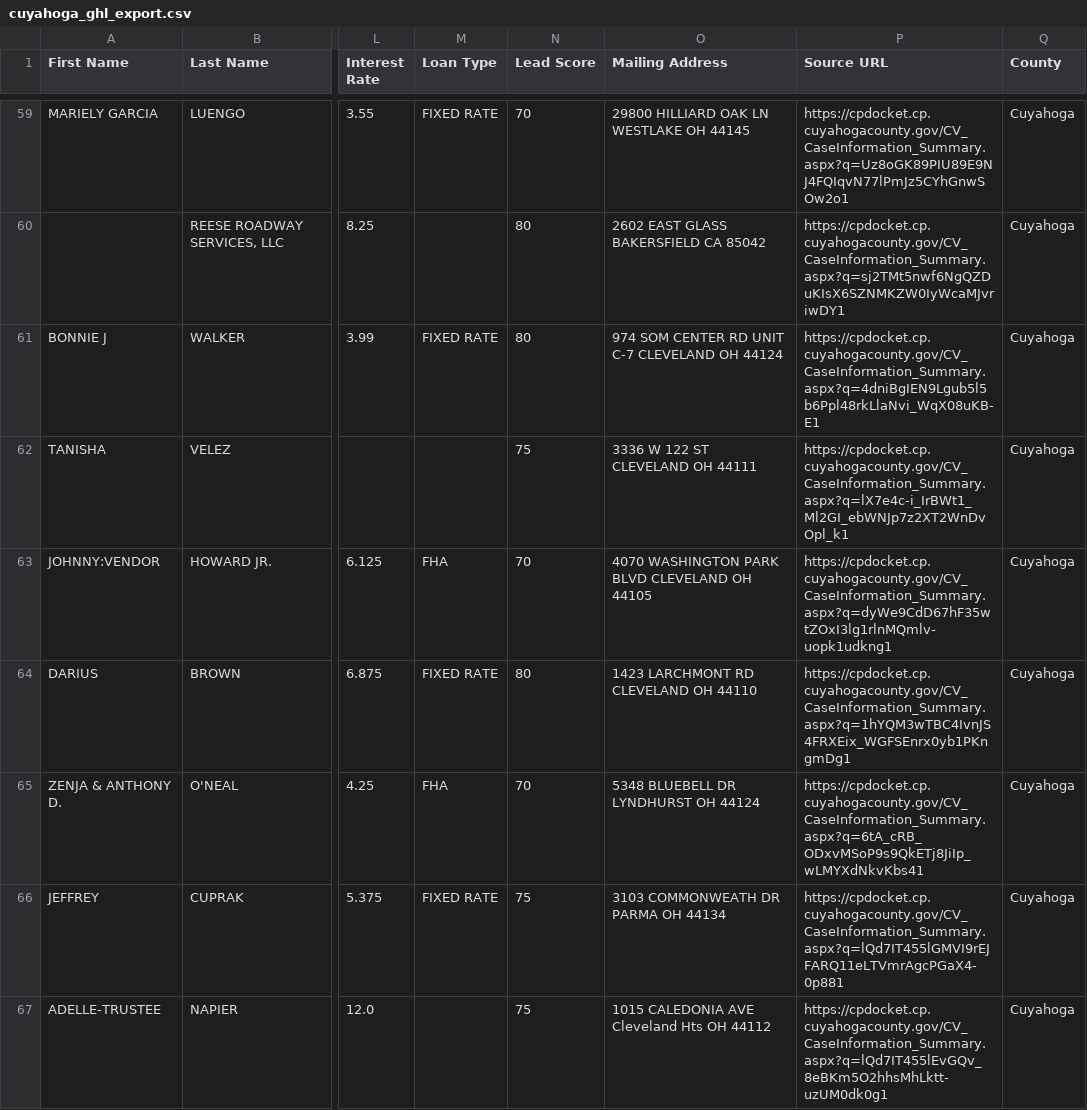
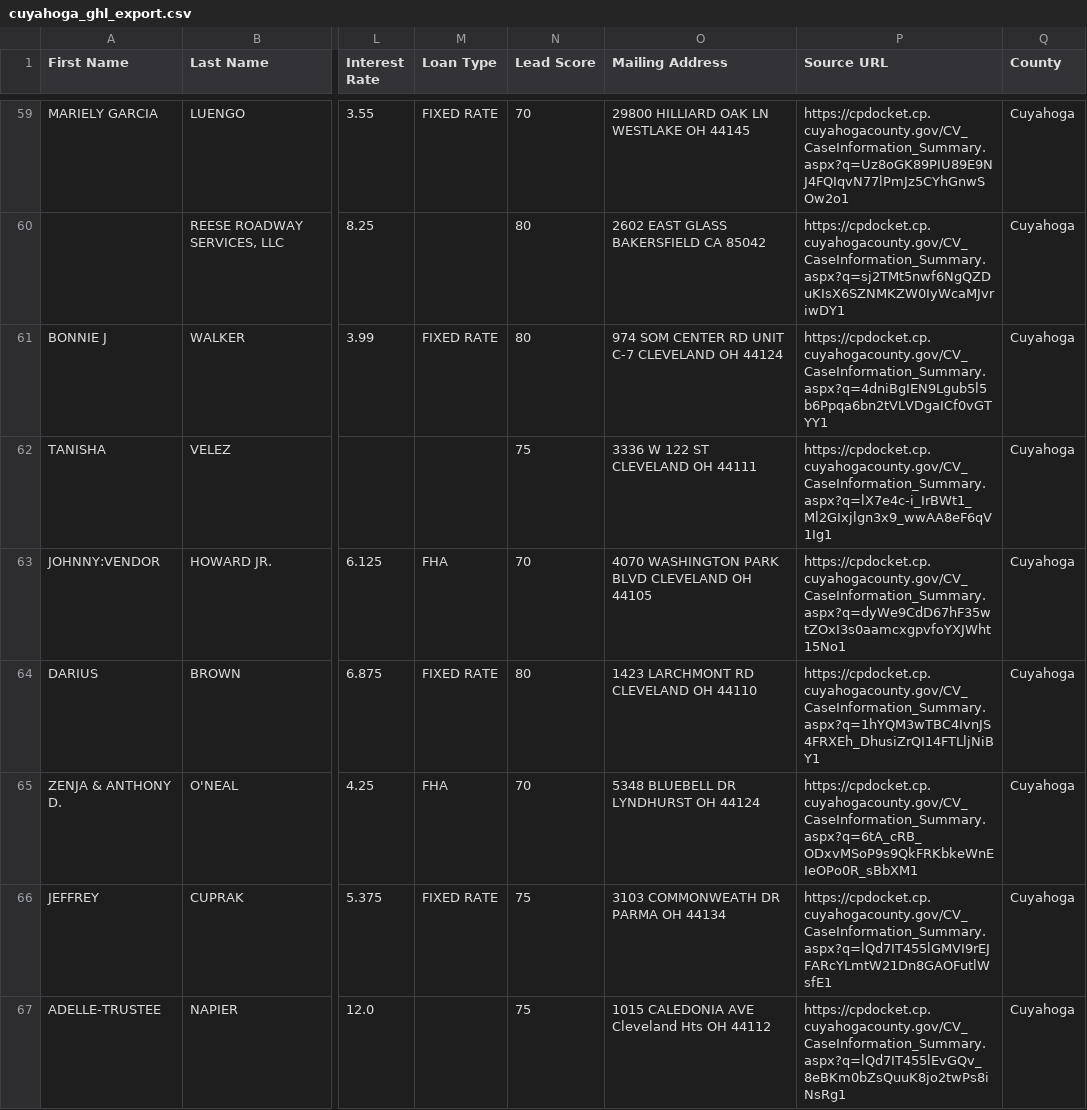
Before and after one commit to mauricewilli572000-cloud/franklin-foreclosure-scraper, a CSV file: dashboard/cuyahoga_ghl_export.csv, drawn as a sheet; only a part is shown, gaps mark what is left out; the diff covers the shown part only; the diff names each change by its address in the sheet, - before the commit and + after, or states it on an @@ line.

```diff
--- a/dashboard/cuyahoga_ghl_export.csv
+++ b/dashboard/cuyahoga_ghl_export.csv
-P61 (Source URL): https://cpdocket.cp.cuyahogacounty.gov/CV_CaseInformation_Summary.aspx?q=4dniBgIEN9Lgub5l5b6Ppl48rkLlaNvi_WqX08uKB-E1
+P61 (Source URL): https://cpdocket.cp.cuyahogacounty.gov/CV_CaseInformation_Summary.aspx?q=4dniBgIEN9Lgub5l5b6Ppqa6bn2tVLVDgaICf0vGTYY1
-P62 (Source URL): https://cpdocket.cp.cuyahogacounty.gov/CV_CaseInformation_Summary.aspx?q=lX7e4c-i_IrBWt1_Ml2GI_ebWNJp7z2XT2WnDvOpl_k1
+P62 (Source URL): https://cpdocket.cp.cuyahogacounty.gov/CV_CaseInformation_Summary.aspx?q=lX7e4c-i_IrBWt1_Ml2GIxjlgn3x9_wwAA8eF6qV1Ig1
-P63 (Source URL): https://cpdocket.cp.cuyahogacounty.gov/CV_CaseInformation_Summary.aspx?q=dyWe9CdD67hF35wtZOxI3lg1rlnMQmlv-uopk1udkng1
+P63 (Source URL): https://cpdocket.cp.cuyahogacounty.gov/CV_CaseInformation_Summary.aspx?q=dyWe9CdD67hF35wtZOxI3s0aamcxgpvfoYXJWht15No1
-P64 (Source URL): https://cpdocket.cp.cuyahogacounty.gov/CV_CaseInformation_Summary.aspx?q=1hYQM3wTBC4IvnJS4FRXEix_WGFSEnrx0yb1PKngmDg1
+P64 (Source URL): https://cpdocket.cp.cuyahogacounty.gov/CV_CaseInformation_Summary.aspx?q=1hYQM3wTBC4IvnJS4FRXEh_DhusiZrQI14FTLljNiBY1
-P65 (Source URL): https://cpdocket.cp.cuyahogacounty.gov/CV_CaseInformation_Summary.aspx?q=6tA_cRB_ODxvMSoP9s9QkETj8JiIp_wLMYXdNkvKbs41
+P65 (Source URL): https://cpdocket.cp.cuyahogacounty.gov/CV_CaseInformation_Summary.aspx?q=6tA_cRB_ODxvMSoP9s9QkFRKbkeWnEIeOPo0R_sBbXM1
-P66 (Source URL): https://cpdocket.cp.cuyahogacounty.gov/CV_CaseInformation_Summary.aspx?q=lQd7IT455lGMVI9rEJFARQ11eLTVmrAgcPGaX4-0p881
+P66 (Source URL): https://cpdocket.cp.cuyahogacounty.gov/CV_CaseInformation_Summary.aspx?q=lQd7IT455lGMVI9rEJFARcYLmtW21Dn8GAOFutlWsfE1
-P67 (Source URL): https://cpdocket.cp.cuyahogacounty.gov/CV_CaseInformation_Summary.aspx?q=lQd7IT455lEvGQv_8eBKm5O2hhsMhLktt-uzUM0dk0g1
+P67 (Source URL): https://cpdocket.cp.cuyahogacounty.gov/CV_CaseInformation_Summary.aspx?q=lQd7IT455lEvGQv_8eBKm0bZsQuuK8jo2twPs8iNsRg1
```
Also changed, not shown: 84 edited cells elsewhere in this file, 3 other files.
